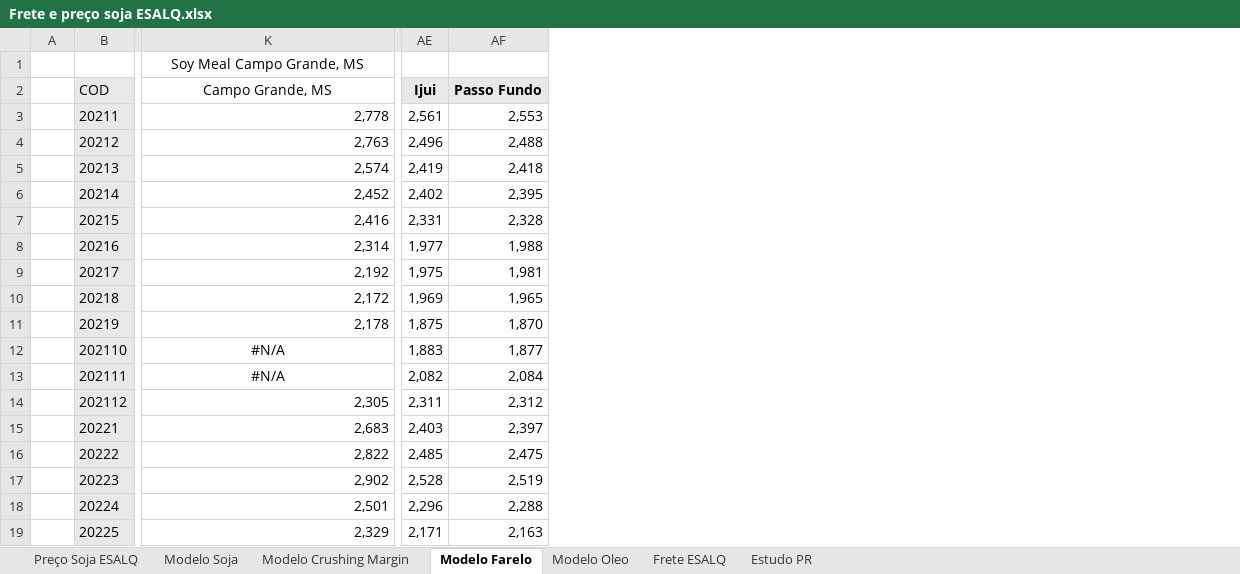
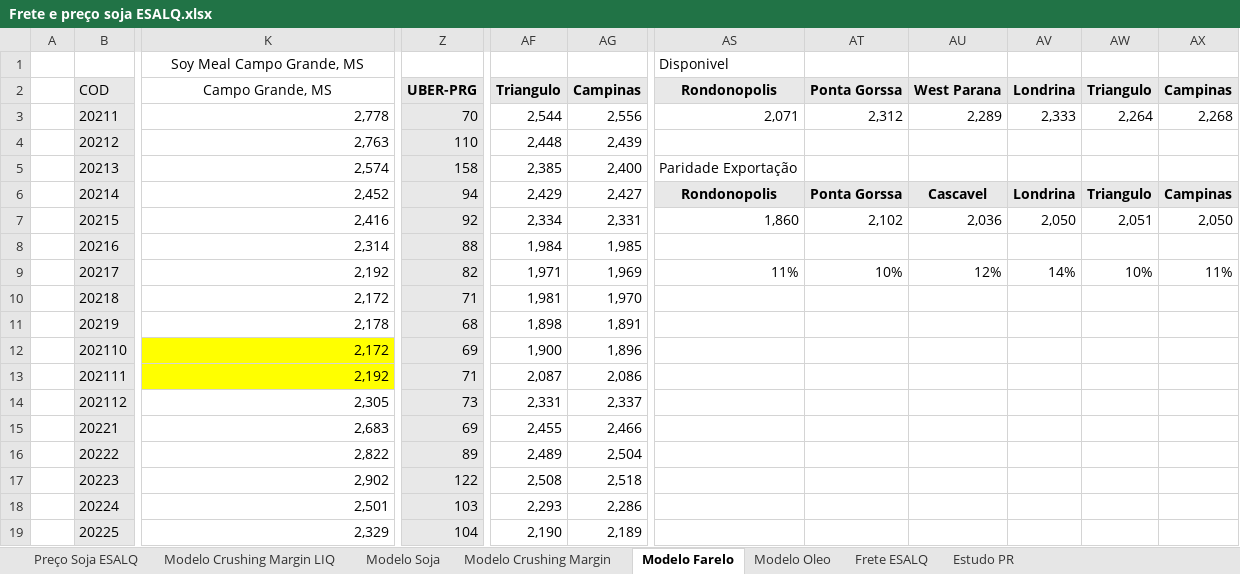
Before and after one commit to rossi-diego/market-monitor, an Excel workbook: data/market_intelligence_data/Frete e preço soja ESALQ.xlsx, sheet Modelo Farelo, drawn as a sheet; only a part is shown, gaps mark what is left out; values as stored, in another font and other column widths than the file's, no borders; charts and pictures not drawn; removed rows and columns are numbered as before the commit, all else as after; the diff covers the shown part only; the diff names each change by its address in the sheet, - before the commit and + after, or states it on an @@ line.

```diff
--- a/data/market_intelligence_data/Frete e preço soja ESALQ.xlsx (sheet Modelo Farelo)
+++ b/data/market_intelligence_data/Frete e preço soja ESALQ.xlsx (sheet Modelo Farelo)
+sheet tab: Modelo Crushing Margin LIQ
+column Z (UBER-PRG), rows 3-19: 70 | 110 | 158 | 94 | 92 | 88 | 82 | 71 | 68 | 69 | 71 | 73 | 69 | 89 | 122 | 103 | 104
-column AE (Ijui), rows 3-19: 2,561 | 2,496 | 2,419 | 2,402 | 2,331 | 1,977 | 1,975 | 1,969 | 1,875 | 1,883 | 2,082 | 2,311 | 2,403 | 2,485 | 2,528 | 2,296 | 2,171
-column AF (Passo Fundo), rows 3-19: 2,553 | 2,488 | 2,418 | 2,395 | 2,328 | 1,988 | 1,981 | 1,965 | 1,870 | 1,877 | 2,084 | 2,312 | 2,397 | 2,475 | 2,519 | 2,288 | 2,163
+column AF (Triangulo), rows 3-19: 2,544 | 2,448 | 2,385 | 2,429 | 2,334 | 1,984 | 1,971 | 1,981 | 1,898 | 1,900 | 2,087 | 2,331 | 2,455 | 2,489 | 2,508 | 2,293 | 2,190
+column AG (Campinas), rows 3-19: 2,556 | 2,439 | 2,400 | 2,427 | 2,331 | 1,985 | 1,969 | 1,970 | 1,891 | 1,896 | 2,086 | 2,337 | 2,466 | 2,504 | 2,518 | 2,286 | 2,189
+column AS (Rondonopolis), row 1: Disponivel; rows 3-9: 2,071 |  | Paridade Exportação | Rondonopolis | 1,860 |  | 11%
+column AT (Ponta Gorssa), rows 3-9: 2,312 |  |  | Ponta Gorssa | 2,102 |  | 10%
+column AU (West Parana), rows 3-9: 2,289 |  |  | Cascavel | 2,036 |  | 12%
+column AV (Londrina), rows 3-9: 2,333 |  |  | Londrina | 2,050 |  | 14%
+column AW (Triangulo), rows 3-9: 2,264 |  |  | Triangulo | 2,051 |  | 10%
+column AX (Campinas), rows 3-9: 2,268 |  |  | Campinas | 2,050 |  | 11%
-K12 (Campo Grande, MS): #N/A
+K12 (Campo Grande, MS): 2,172
@@ K12:K13 fill: none → #FFFF00, alignment: center → right @@
-K13 (Campo Grande, MS): #N/A
+K13 (Campo Grande, MS): 2,192
```
Also changed, not shown: 10 added columns, 40 edited cells and cell formats elsewhere in this sheet, sheet Frete ESALQ, sheet Estudo PR, sheet Modelo Soja, sheet Modelo Crushing Margin, sheet Preço Soja ESALQ, formulas that keep their value, charts or pictures, data/lseg_excel/BO-BRZPAR-B1.xlsx, data/lseg_excel/BOc1.xlsx, 38 other files.
